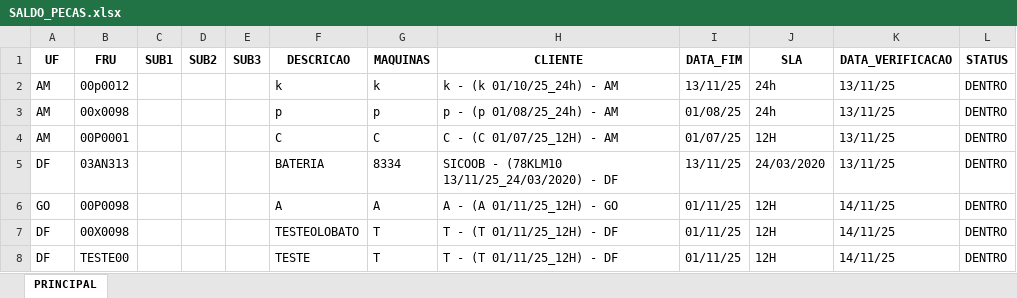
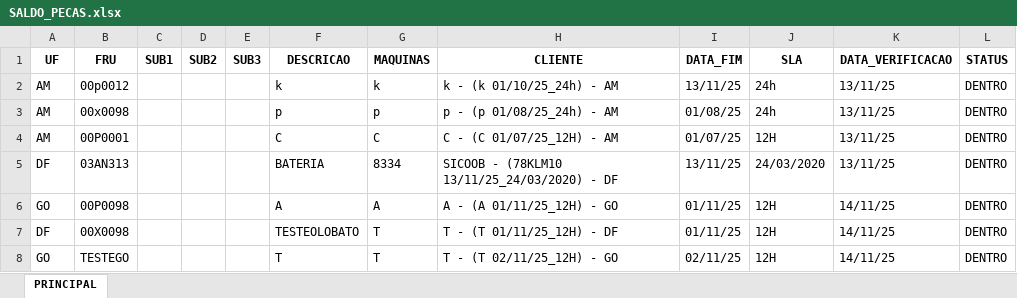
Before and after one commit to otavilobato/pecas1, an Excel workbook: SALDO_PECAS.xlsx, sheet PRINCIPAL, drawn as a sheet; only a part is shown; values as stored, in another font and other column widths than the file's, no borders; the diff names each change by its address in the sheet, - before the commit and + after, or states it on an @@ line.

Commit message:
Atualização automática SALDO_PECAS (14/11/2025 19:54)

```diff
--- a/SALDO_PECAS.xlsx (sheet PRINCIPAL)
+++ b/SALDO_PECAS.xlsx (sheet PRINCIPAL)
-A8 (UF): DF
+A8 (UF): GO
-B8 (FRU): TESTE00
+B8 (FRU): TESTEGO
-F8 (DESCRICAO): TESTE
+F8 (DESCRICAO): T
-H8 (CLIENTE): T - (T 01/11/25_12H) - DF
+H8 (CLIENTE): T - (T 02/11/25_12H) - GO
-I8 (DATA_FIM): 01/11/25
+I8 (DATA_FIM): 02/11/25
```
